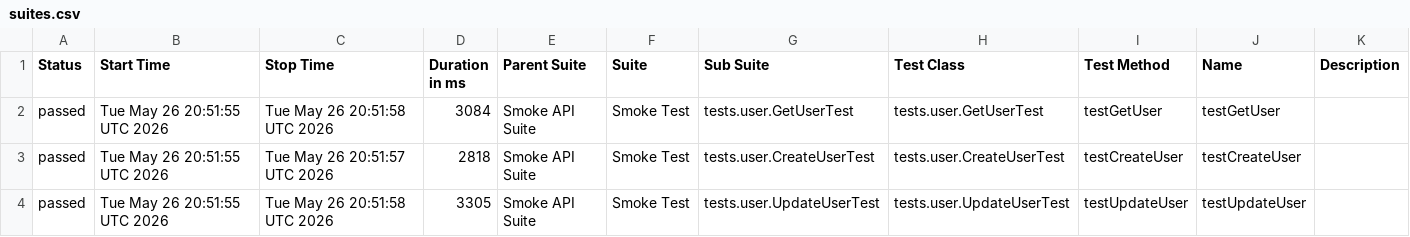
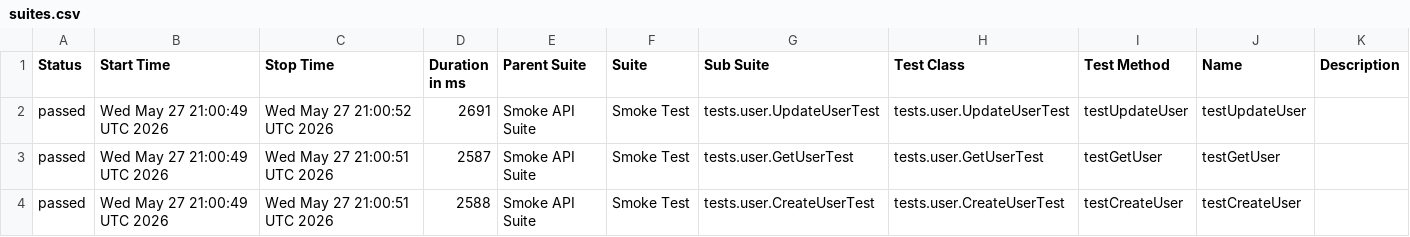
Before and after one commit to vynguyen-1010/api-testing-dummyjson, a CSV file: data/suites.csv, drawn as a sheet.

```diff
--- a/data/suites.csv
+++ b/data/suites.csv
@@ -1,4 +1,4 @@
 "Status","Start Time","Stop Time","Duration in ms","Parent Suite","Suite","Sub Suite","Test Class","Test Method","Name","Description"
-"passed","Tue May 26 20:51:55 UTC 2026","Tue May 26 20:51:58 UTC 2026","3084","Smoke API Suite","Smoke Test","tests.user.GetUserTest","tests.user.GetUserTest","testGetUser","testGetUser",""
-"passed","Tue May 26 20:51:55 UTC 2026","Tue May 26 20:51:57 UTC 2026","2818","Smoke API Suite","Smoke Test","tests.user.CreateUserTest","tests.user.CreateUserTest","testCreateUser","testCreateUser",""
-"passed","Tue May 26 20:51:55 UTC 2026","Tue May 26 20:51:58 UTC 2026","3305","Smoke API Suite","Smoke Test","tests.user.UpdateUserTest","tests.user.UpdateUserTest","testUpdateUser","testUpdateUser",""
+"passed","Wed May 27 21:00:49 UTC 2026","Wed May 27 21:00:52 UTC 2026","2691","Smoke API Suite","Smoke Test","tests.user.UpdateUserTest","tests.user.UpdateUserTest","testUpdateUser","testUpdateUser",""
+"passed","Wed May 27 21:00:49 UTC 2026","Wed May 27 21:00:51 UTC 2026","2587","Smoke API Suite","Smoke Test","tests.user.GetUserTest","tests.user.GetUserTest","testGetUser","testGetUser",""
+"passed","Wed May 27 21:00:49 UTC 2026","Wed May 27 21:00:51 UTC 2026","2588","Smoke API Suite","Smoke Test","tests.user.CreateUserTest","tests.user.CreateUserTest","testCreateUser","testCreateUser",""
```
Also changed, not shown: data/behaviors.csv, 21 other files.
